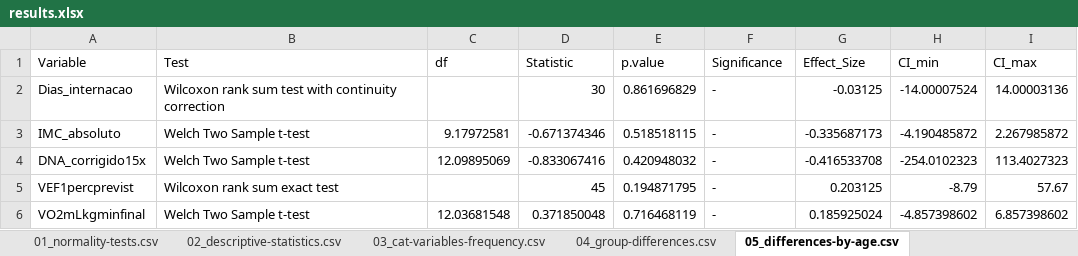
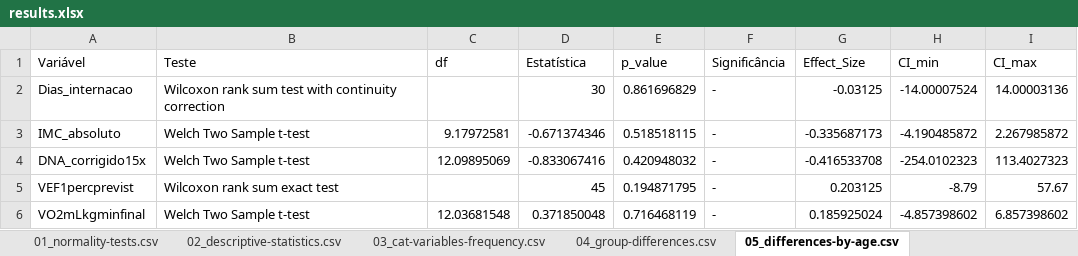
Before and after one commit to guicbrito/stats-clinical-trial, an Excel workbook: output/results.xlsx, sheet 05_differences-by-age.csv, drawn as a sheet; values as stored, in another font and other column widths than the file's, no borders; the diff names each change by its address in the sheet, - before the commit and + after, or states it on an @@ line.

```diff
--- a/output/results.xlsx (sheet 05_differences-by-age.csv)
+++ b/output/results.xlsx (sheet 05_differences-by-age.csv)
-A1: Variable
+A1: Variável
-B1: Test
+B1: Teste
-D1: Statistic
+D1: Estatística
-E1: p.value
+E1: p_value
-F1: Significance
+F1: Significância
```
Also changed, not shown: sheet 06_variables-correlations.csv, sheet 07_DNA_corrigido15x-corrs.csv, sheet 04_group-differences.csv, sheet 03_cat-variables-frequency.csv, sheet 01_normality-tests.csv, sheet 02_descriptive-statistics.csv, 8 other files.
